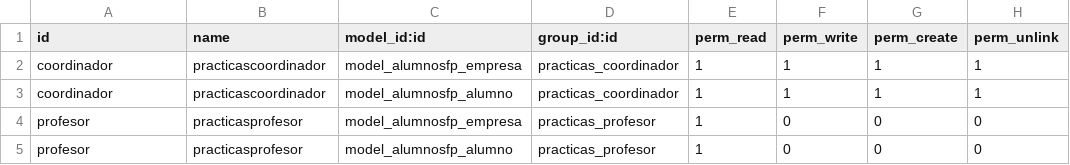
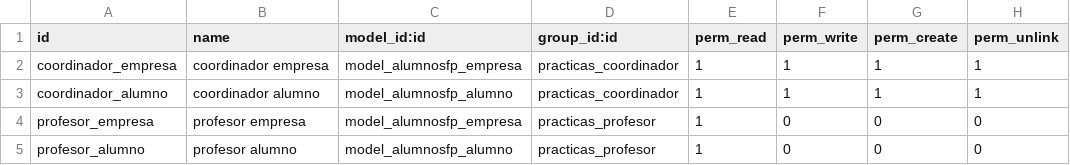
Before and after one commit to Diegocampos11/SGEALUMNOSFP, a CSV file: security/ir.model.access.csv, drawn as a sheet.

```diff
--- a/security/ir.model.access.csv
+++ b/security/ir.model.access.csv
@@ -1,5 +1,5 @@
 id,name,model_id:id,group_id:id,perm_read,perm_write,perm_create,perm_unlink
-coordinador,practicascoordinador,model_alumnosfp_empresa,practicas_coordinador,1,1,1,1
-coordinador,practicascoordinador,model_alumnosfp_alumno,practicas_coordinador,1,1,1,1
-profesor,practicasprofesor,model_alumnosfp_empresa,practicas_profesor,1,0,0,0
-profesor,practicasprofesor,model_alumnosfp_alumno,practicas_profesor,1,0,0,0
+coordinador_empresa,coordinador empresa,model_alumnosfp_empresa,practicas_coordinador,1,1,1,1
+coordinador_alumno,coordinador alumno,model_alumnosfp_alumno,practicas_coordinador,1,1,1,1
+profesor_empresa,profesor empresa,model_alumnosfp_empresa,practicas_profesor,1,0,0,0
+profesor_alumno,profesor alumno,model_alumnosfp_alumno,practicas_profesor,1,0,0,0
```
Also changed, not shown: 1 other file.
